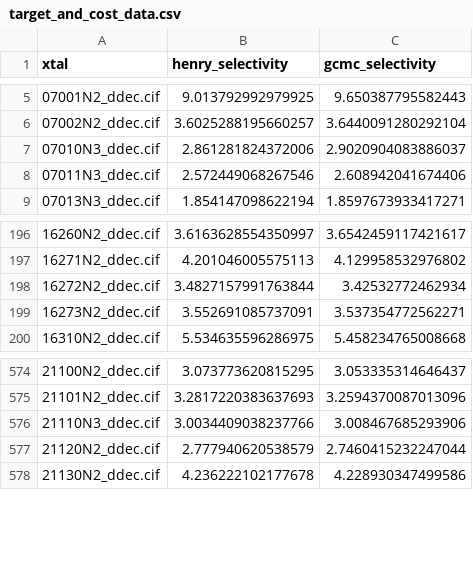
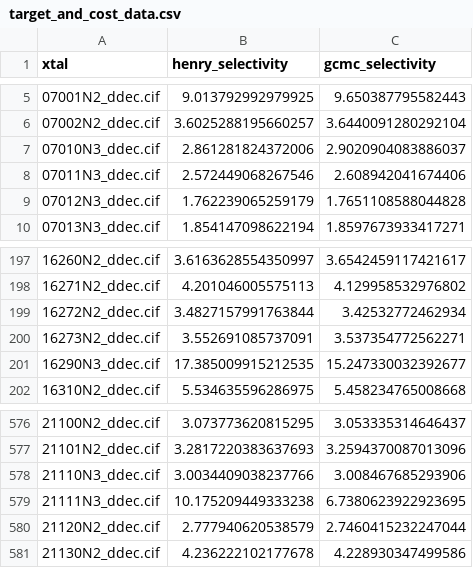
Before and after one commit to SimonEnsemble/multi-fidelity-BO-of-COFs-for-Xe-Kr-seps, a CSV file: target_and_cost_data.csv, drawn as a sheet; only a part is shown, gaps mark what is left out.

```diff
--- a/target_and_cost_data.csv
+++ b/target_and_cost_data.csv
@@ -8,2 +8,3 @@ xtal,henry_selectivity,gcmc_selectivity
 07011N3_ddec.cif,2.572449068267546,2.608942041674406
+07012N3_ddec.cif,1.762239065259179,1.7651108588044828
 07013N3_ddec.cif,1.854147098622194,1.8597673933417271
@@ -199,2 +200,3 @@ xtal,henry_selectivity,gcmc_selectivity
 16273N2_ddec.cif,3.552691085737091,3.537354772562271
+16290N3_ddec.cif,17.385009915212535,15.247330032392677
 16310N2_ddec.cif,5.534635596286975,5.458234765008668
@@ -576,2 +578,3 @@ xtal,henry_selectivity,gcmc_selectivity
 21110N3_ddec.cif,3.0034409038237766,3.008467685293906
+21111N3_ddec.cif,10.175209449333238,6.7380623922923695
 21120N2_ddec.cif,2.777940620538579,2.7460415232247044
```
Also changed, not shown: 2 other files.
